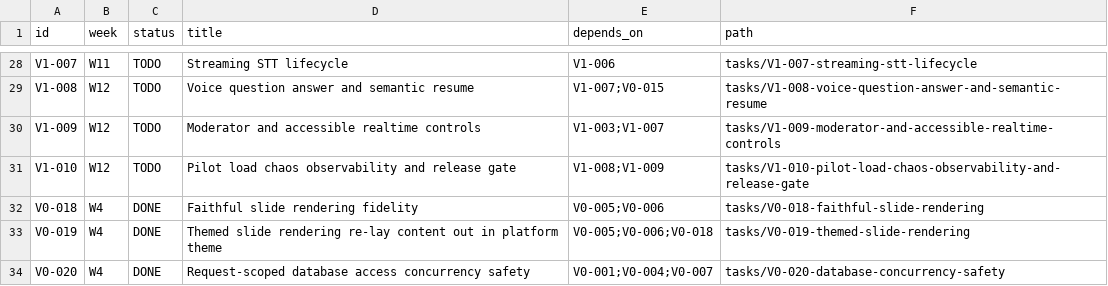
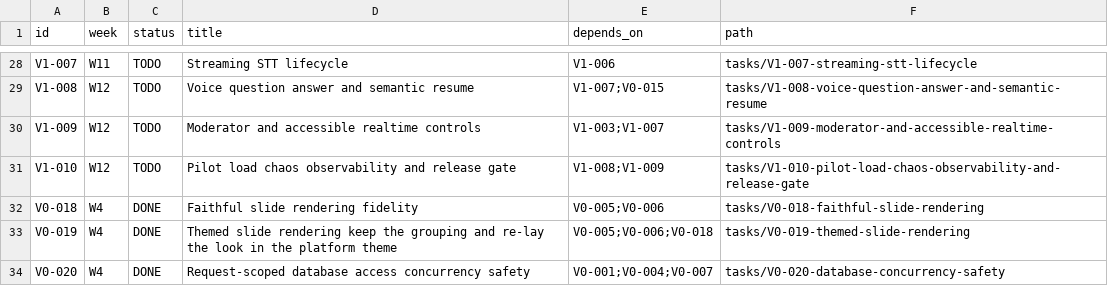
Before and after one commit to dnguyen24498/Mentora, a CSV file: tasks/STATUS_BOARD.csv, drawn as a sheet; only a part is shown, gaps mark what is left out.

Commit message:
V0-019 v4: keep the author's grouping, re-author the look
Themed mode (the default render) flattened every slide into one readable
column. That removed the source deck's own collisions, but it also destroyed
the author's grouping: on a real 28-slide deck an icon and its label came out
as two separate rows, which reads as nonsense.

v4 recovers the source geometry's rows and columns (a binary widest-gap XY-cut
over the objects' boxes) and re-authors only the look inside each cell:

* flow.structure builds Run | Row | Stack from the source boxes. A column split
  is only taken when both sides are a substantial share of the region width, so
  a narrow icon column never splits from its label; a full-width object forbids
  a column cut through it; same-key neighbours coalesce back into one run and
  same-axis nesting flattens, depth-capped.
* flow.layout/fitted now take a body node; a row cell that draws more than one
  block becomes a card: content inset, flat theme.surface panel (no border)
  behind it, excluded from the no-overlap geometry.
* Theme and renderer identity bumped to 4.0.0 with six new knobs.

New principle: the grouping is the author's, the content is the author's, the
look is the platform's.

Real deck (28 slides), default mode: 28x THEMED_RENDERED, no warnings, no
overlaps, every source fragment drawn, publishable / not requiring review; the
smallest type scale rose from 0.49 (v3) to 0.76 because cards now stay side by
side and less vertical space is spent on gaps.

Tests: backend 350 passed (flow structure/card suite +12, renderer grouping
+4); frontend tsc clean, 38 passed. Docs, contracts and manifests updated.
DEC-TECH-005 stays OPEN; no renderer technology is accepted.

```diff
--- a/tasks/STATUS_BOARD.csv
+++ b/tasks/STATUS_BOARD.csv
@@ -32,3 +32,3 @@ V1-010,W12,TODO,Pilot load chaos observability and release gate,V1-008;V1-009,ta
 V0-018,W4,DONE,Faithful slide rendering fidelity,V0-005;V0-006,tasks/V0-018-faithful-slide-rendering
-V0-019,W4,DONE,Themed slide rendering re-lay content out in platform theme,V0-005;V0-006;V0-018,tasks/V0-019-themed-slide-rendering
+V0-019,W4,DONE,Themed slide rendering keep the grouping and re-lay the look in the platform theme,V0-005;V0-006;V0-018,tasks/V0-019-themed-slide-rendering
 V0-020,W4,DONE,Request-scoped database access concurrency safety,V0-001;V0-004;V0-007,tasks/V0-020-database-concurrency-safety
```
Also changed, not shown: 24 other files.
